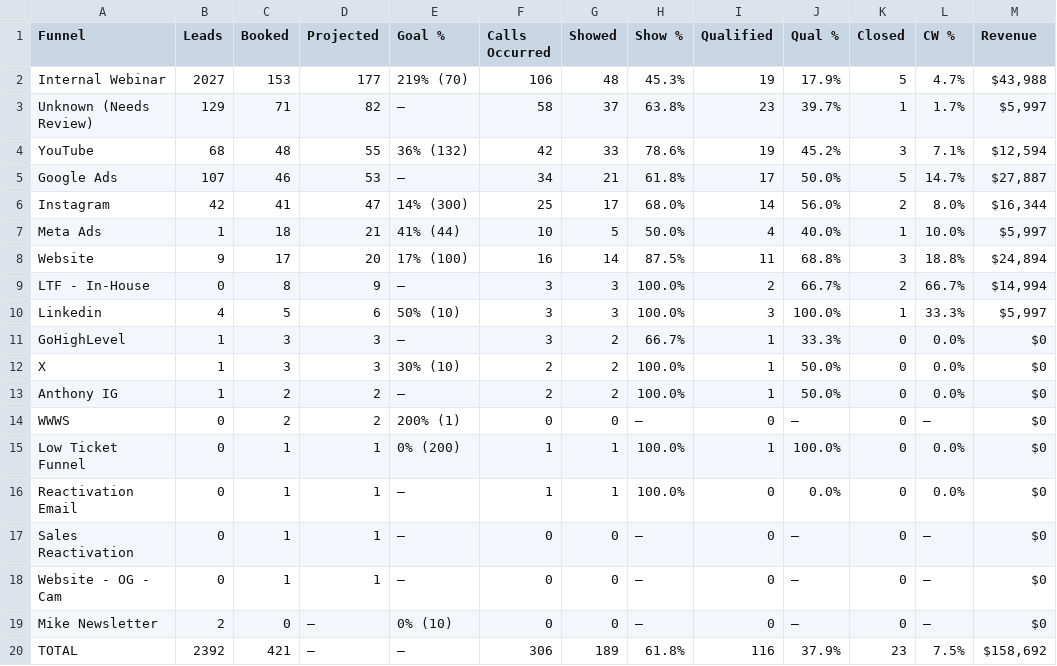
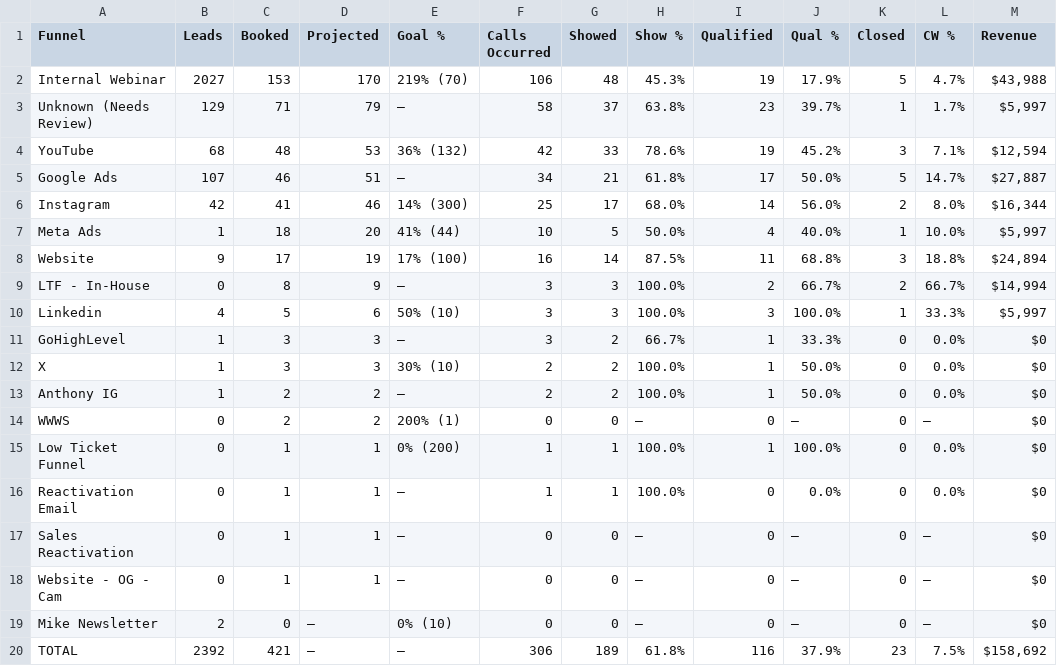
Before and after one commit to AIMS-Product/mtd-funnel-dashboard, a CSV file: v2/reports/funnel-2026-11.csv, drawn as a sheet; only a part is shown; the diff names each change by its address in the sheet, - before the commit and + after, or states it on an @@ line.

```diff
--- a/v2/reports/funnel-2026-11.csv
+++ b/v2/reports/funnel-2026-11.csv
-D2 (Projected): 177
+D2 (Projected): 170
-D3 (Projected): 82
+D3 (Projected): 79
-D4 (Projected): 55
+D4 (Projected): 53
-D5 (Projected): 53
+D5 (Projected): 51
-D6 (Projected): 47
+D6 (Projected): 46
-D7 (Projected): 21
+D7 (Projected): 20
-D8 (Projected): 20
+D8 (Projected): 19
```
Also changed, not shown: v2/reports/team-2026-11.csv, 10 other files.
